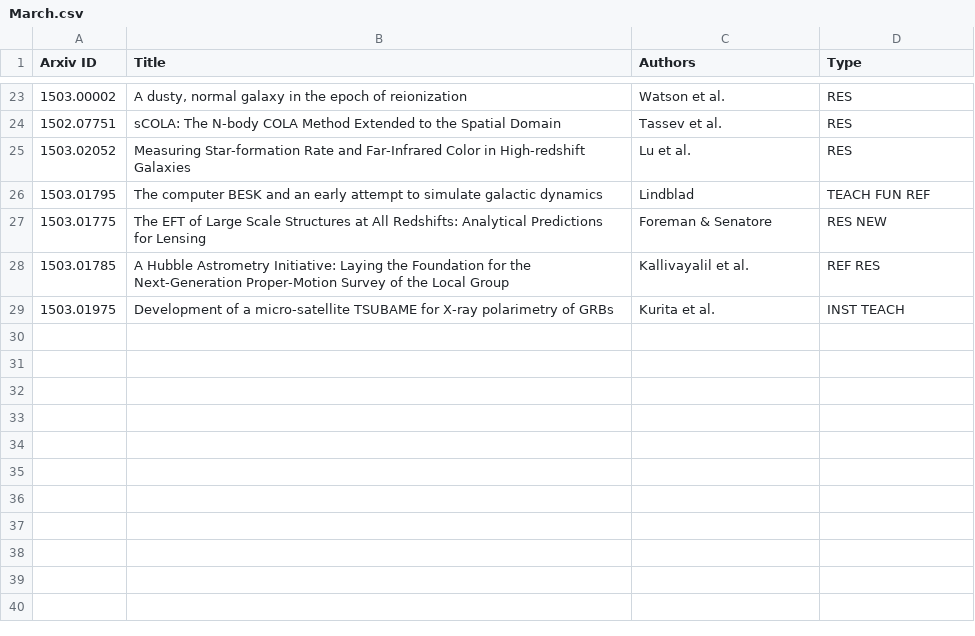
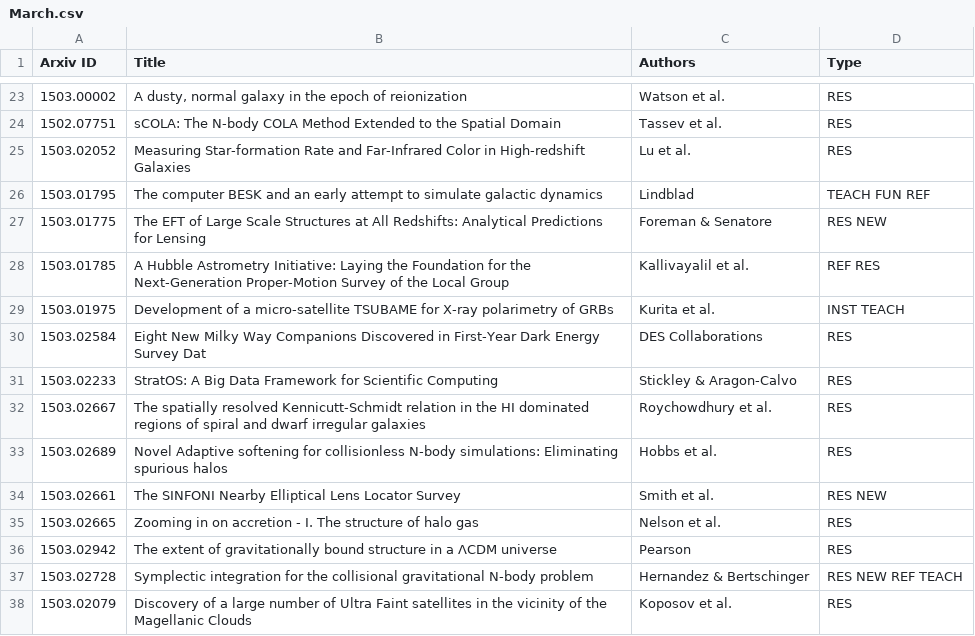
Before and after one commit to forero/arXiv, a CSV file: 2015/March.csv, drawn as a sheet; only a part is shown, gaps mark what is left out; the diff names each change by its address in the sheet, - before the commit and + after, or states it on an @@ line.

Commit message:
11

```diff
--- a/2015/March.csv
+++ b/2015/March.csv
+row 30: 1503.02584 | Eight New Milky Way Companions Discovered in First-Year Dark Energy Survey Dat | DES Collaborations | RES
+row 31: 1503.02233 | StratOS: A Big Data Framework for Scientific Computing | Stickley & Aragon-Calvo | RES
+row 32: 1503.02667 | The spatially resolved Kennicutt-Schmidt relation in the HI dominated regions of spiral and dwarf irregular galaxies | Roychowdhury et al. | RES
+row 33: 1503.02689 | Novel Adaptive softening for collisionless N-body simulations: Eliminating spurious halos | Hobbs et al. | RES
+row 34: 1503.02661 | The SINFONI Nearby Elliptical Lens Locator Survey | Smith et al. | RES NEW
+row 35: 1503.02665 | Zooming in on accretion - I. The structure of halo gas | Nelson et al. | RES
+row 36: 1503.02942 | The extent of gravitationally bound structure in a ΛCDM universe | Pearson | RES
+row 37: 1503.02728 | Symplectic integration for the collisional gravitational N-body problem | Hernandez & Bertschinger | RES NEW REF TEACH
+row 38: 1503.02079 | Discovery of a large number of Ultra Faint satellites in the vicinity of the Magellanic Clouds | Koposov et al. | RES
```
